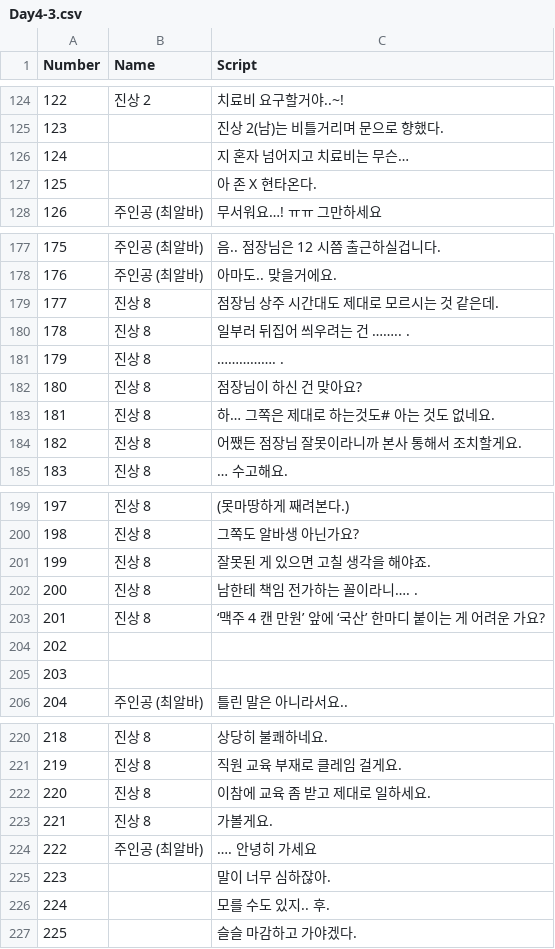
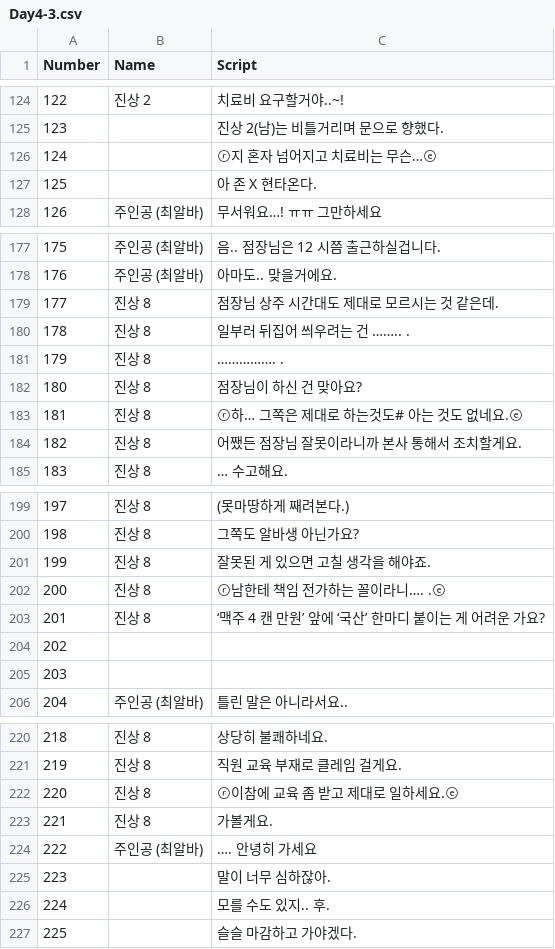
Before and after one commit to TeamOddCS/JS25, a CSV file: Odd_ConvenienceStore/Assets/Resources/Day4-3.csv, drawn as a sheet; only a part is shown, gaps mark what is left out.

```diff
--- a/Odd_ConvenienceStore/Assets/Resources/Day4-3.csv
+++ b/Odd_ConvenienceStore/Assets/Resources/Day4-3.csv
@@ -125,3 +125,3 @@
 123,,진상 2(남)는 비틀거리며 문으로 향했다.
-124,,지 혼자 넘어지고 치료비는 무슨…
+124,,ⓡ지 혼자 넘어지고 치료비는 무슨…ⓔ
 125,,아 존 X 현타온다.
@@ -182,3 +182,3 @@
 180,진상 8,점장님이 하신 건 맞아요?
-181,진상 8,하… 그쪽은 제대로 하는것도# 아는 것도 없네요.
+181,진상 8,ⓡ하… 그쪽은 제대로 하는것도# 아는 것도 없네요.ⓔ
 182,진상 8,어쨌든 점장님 잘못이라니까 본사 통해서 조치할게요.
@@ -201,3 +201,3 @@
 199,진상 8,잘못된 게 있으면 고칠 생각을 해야죠.
-200,진상 8,남한테 책임 전가하는 꼴이라니…. .
+200,진상 8,ⓡ남한테 책임 전가하는 꼴이라니…. .ⓔ
 201,진상 8,‘맥주 4 캔 만원’ 앞에  ‘국산’ 한마디 붙이는 게  어려운 가요?
@@ -221,3 +221,3 @@
 219,진상 8,직원 교육 부재로 클레임 걸게요.
-220,진상 8,이참에 교육 좀 받고 제대로 일하세요.
+220,진상 8,ⓡ이참에 교육 좀 받고 제대로 일하세요.ⓔ
 221,진상 8,가볼게요.
```
Also changed, not shown: Odd_ConvenienceStore/Assets/Resources/Day5-3.csv, Odd_ConvenienceStore/Assets/Resources/진상3-1.csv, 27 other files.
